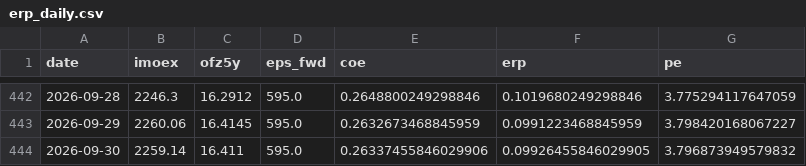
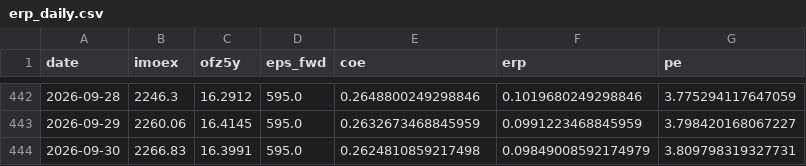
Before and after one commit to davidovaevgeshua-cloud/erp-dashboard, a CSV file: erp_daily.csv, drawn as a sheet; only a part is shown, gaps mark what is left out.

```diff
--- a/erp_daily.csv
+++ b/erp_daily.csv
@@ -443,2 +443,2 @@ date,imoex,ofz5y,eps_fwd,coe,erp,pe
 2026-09-29,2260.06,16.4145,595.0,0.2632673468845959,0.0991223468845959,3.798420168067227
-2026-09-30,2259.14,16.411,595.0,0.26337455846029906,0.09926455846029905,3.796873949579832
+2026-09-30,2266.83,16.3991,595.0,0.2624810859217498,0.09849008592174979,3.809798319327731
```
Also changed, not shown: erp_quarterly.csv, 2 other files.
